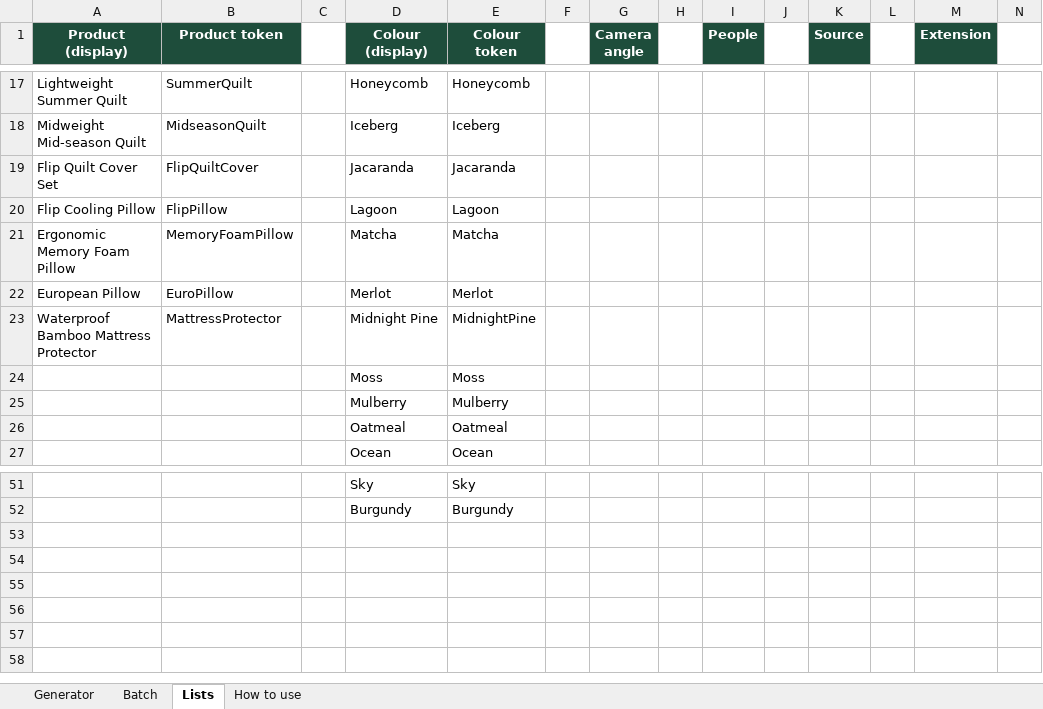
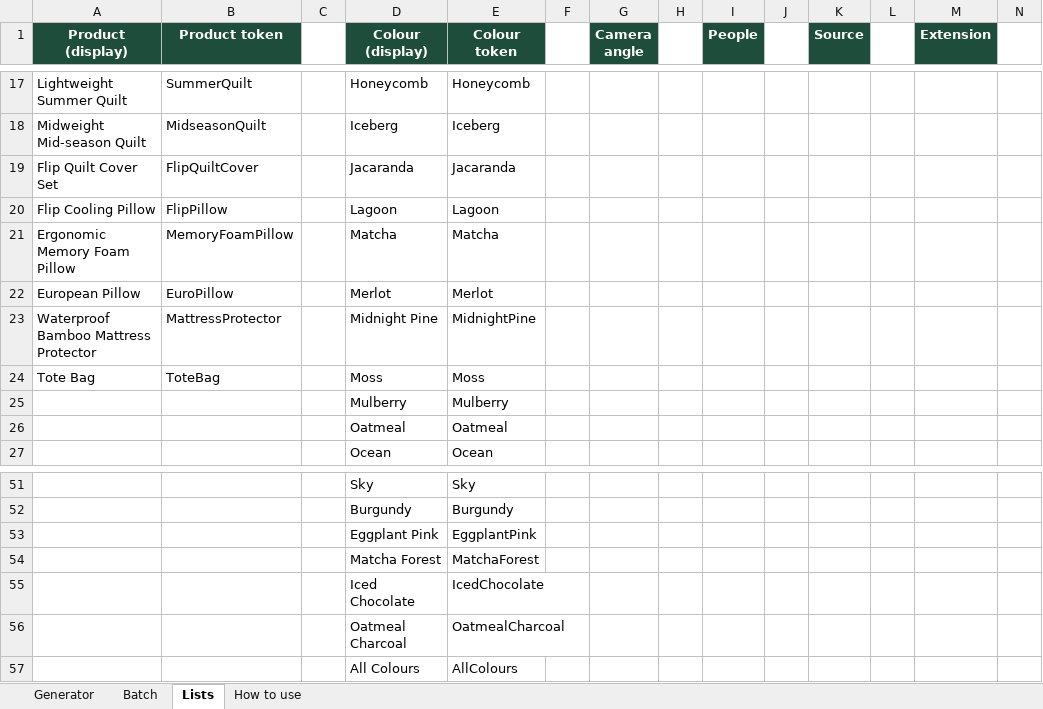
Before and after one commit to teamecoy/designsystem, an Excel workbook: assets/source/Ecoy_Photography_Filename_Generator.xlsx, sheet Lists, drawn as a sheet; only a part is shown, gaps mark what is left out; values as stored, in another font and other column widths than the file's, no borders; charts and pictures not drawn; rows hold the shown columns only; the diff names each change by its address in the sheet, - before the commit and + after, or states it on an @@ line.

```diff
--- a/assets/source/Ecoy_Photography_Filename_Generator.xlsx (sheet Lists)
+++ b/assets/source/Ecoy_Photography_Filename_Generator.xlsx (sheet Lists)
-A24 (Product (display)): (empty)
+A24 (Product (display)): Tote Bag
-B24 (Product token): (empty)
+B24 (Product token): ToteBag
+row 53:  |  |  | Eggplant Pink | EggplantPink
+row 54:  |  |  | Matcha Forest | MatchaForest
+row 55:  |  |  | Iced Chocolate | IcedChocolate
+row 56:  |  |  | Oatmeal Charcoal | OatmealCharcoal
+row 57:  |  |  | All Colours | AllColours
```
Also changed, not shown: sheet Generator, 6 other files.
